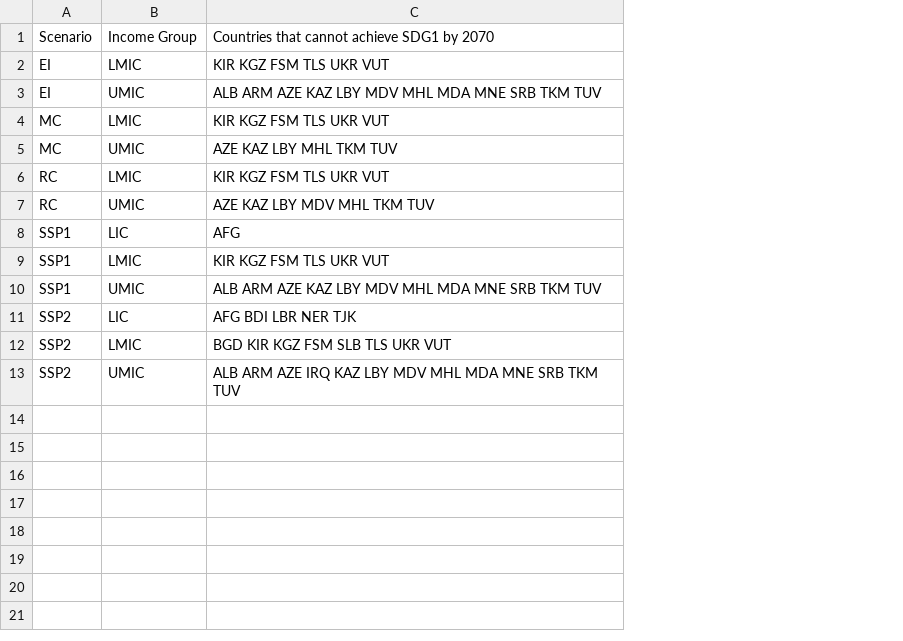
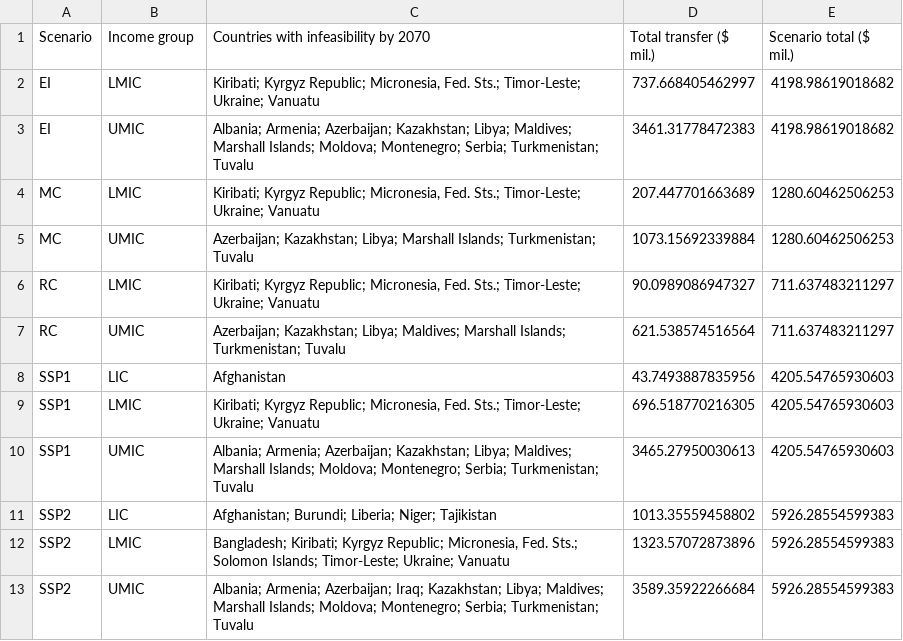
Before and after one commit to Jihoon/SHAPE-gini, a CSV file: unmet_countries_2070.csv, drawn as a sheet; removed rows and columns are numbered as before the commit, all else as after; the diff names each change by its address in the sheet, - before the commit and + after, or states it on an @@ line.

```diff
--- a/unmet_countries_2070.csv
+++ b/unmet_countries_2070.csv
-column C, rows 1-13: Countries that cannot achieve SDG1 by 2070 | KIR KGZ FSM TLS UKR VUT | ALB ARM AZE KAZ LBY MDV MHL MDA MNE SRB TKM TUV | KIR KGZ FSM TLS UKR VUT | AZE KAZ LBY MHL TKM TUV | KIR KGZ FSM TLS UKR VUT | AZE KAZ LBY MDV MHL TKM TUV | AFG | KIR KGZ FSM TLS UKR VUT | ALB ARM AZE KAZ LBY MDV MHL MDA MNE SRB TKM TUV | AFG BDI LBR NER TJK | BGD KIR KGZ FSM SLB TLS UKR VUT | ALB ARM AZE IRQ KAZ LBY MDV MHL MDA MNE SRB TKM TUV
+column C, rows 1-13: Countries with infeasibility by 2070 | Kiribati; Kyrgyz Republic; Micronesia, Fed. Sts.; Timor-Leste; Ukraine; Vanuatu | Albania; Armenia; Azerbaijan; Kazakhstan; Libya; Maldives; Marshall Islands; Moldova; Montenegro; Serbia; Turkmenistan; Tuvalu | Kiribati; Kyrgyz Republic; Micronesia, Fed. Sts.; Timor-Leste; Ukraine; Vanuatu | Azerbaijan; Kazakhstan; Libya; Marshall Islands; Turkmenistan; Tuvalu | Kiribati; Kyrgyz Republic; Micronesia, Fed. Sts.; Timor-Leste; Ukraine; Vanuatu | Azerbaijan; Kazakhstan; Libya; Maldives; Marshall Islands; Turkmenistan; Tuvalu | Afghanistan | Kiribati; Kyrgyz Republic; Micronesia, Fed. Sts.; Timor-Leste; Ukraine; Vanuatu | Albania; Armenia; Azerbaijan; Kazakhstan; Libya; Maldives; Marshall Islands; Moldova; Montenegro; Serbia; Turkmenistan; Tuvalu | Afghanistan; Burundi; Liberia; Niger; Tajikistan | Bangladesh; Kiribati; Kyrgyz Republic; Micronesia, Fed. Sts.; Solomon Islands; Timor-Leste; Ukraine; Vanuatu | Albania; Armenia; Azerbaijan; Iraq; Kazakhstan; Libya; Maldives; Marshall Islands; Moldova; Montenegro; Serbia; Turkmenistan; Tuvalu
+column D (Total transfer ($ mil.)), rows 2-13: 737.668405462997 | 3461.31778472383 | 207.447701663689 | 1073.15692339884 | 90.0989086947327 | 621.538574516564 | 43.7493887835956 | 696.518770216305 | 3465.27950030613 | 1013.35559458802 | 1323.57072873896 | 3589.35922266684
+column E (Scenario total ($ mil.)), rows 2-13: 4198.98619018682 | 4198.98619018682 | 1280.60462506253 | 1280.60462506253 | 711.637483211297 | 711.637483211297 | 4205.54765930603 | 4205.54765930603 | 4205.54765930603 | 5926.28554599383 | 5926.28554599383 | 5926.28554599383
-B1: Income Group
+B1: Income group
```
Also changed, not shown: unmet_countries_2050.csv, unmet_countries_2100.csv, 5 other files.
